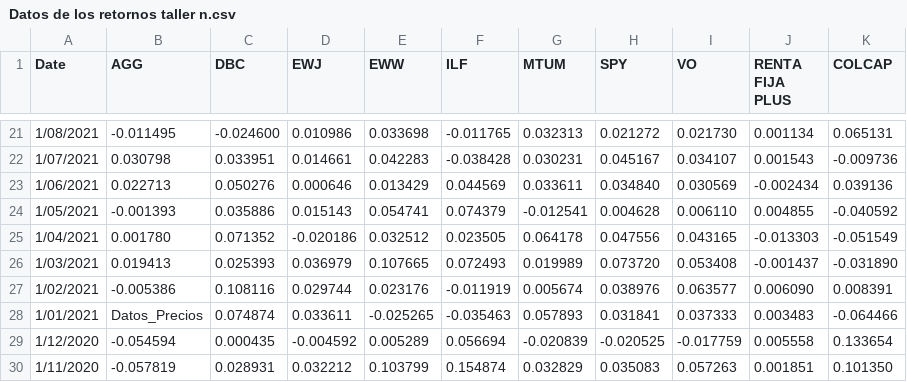
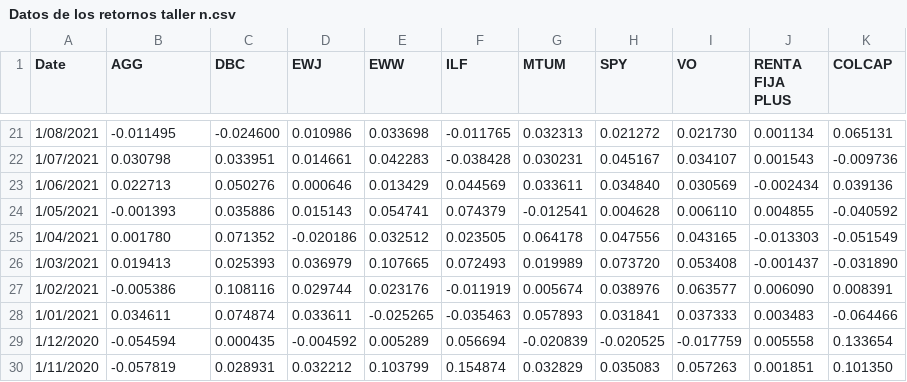
Before and after one commit to svillar1/Datos, a CSV file: Datos de los retornos taller n.csv, drawn as a sheet; only a part is shown, gaps mark what is left out.

Commit message:
Add files via upload

```diff
--- a/Datos de los retornos taller n.csv
+++ b/Datos de los retornos taller n.csv
@@ -27,3 +27,3 @@ Date;AGG;DBC;EWJ;EWW;ILF;MTUM;SPY;VO;RENTA FIJA PLUS;COLCAP
 1/02/2021;-0.005386;0.108116;0.029744;0.023176;-0.011919;0.005674;0.038976;0.063577;0.006090;0.008391
-1/01/2021;Datos_Precios;0.074874;0.033611;-0.025265;-0.035463;0.057893;0.031841;0.037333;0.003483;-0.064466
+1/01/2021;0.034611;0.074874;0.033611;-0.025265;-0.035463;0.057893;0.031841;0.037333;0.003483;-0.064466
 1/12/2020;-0.054594;0.000435;-0.004592;0.005289;0.056694;-0.020839;-0.020525;-0.017759;0.005558;0.133654
```
